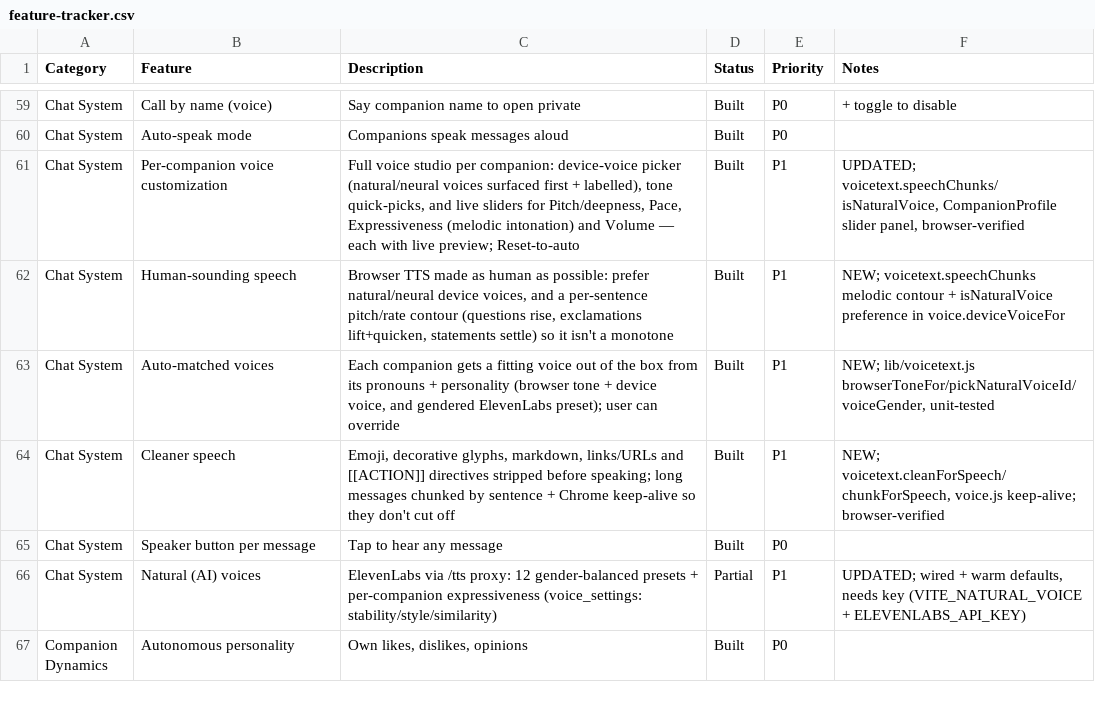
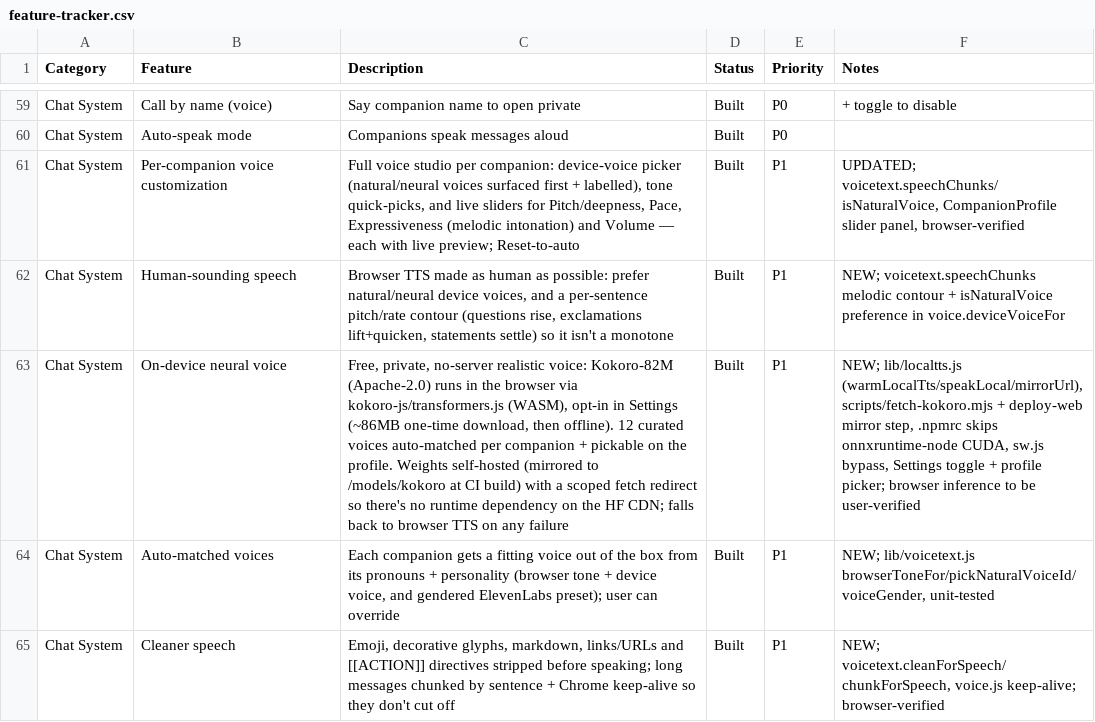
Before and after one commit to lilkkjo082004/other-app, a CSV file: docs/feature-tracker.csv, drawn as a sheet; only a part is shown, gaps mark what is left out; the shorter side is filled out with more unchanged rows; the diff names each change by its address in the sheet, - before the commit and + after, or states it on an @@ line.

```diff
--- a/docs/feature-tracker.csv
+++ b/docs/feature-tracker.csv
+row 63: Chat System | On-device neural voice | Free, private, no-server realistic voice: Kokoro-82M (Apache-2.0) runs in the browser via kokoro-js/transformers.js (WASM), opt-in in Settings (~86MB one-time download, then offline). 12 curated voices auto-matched per companion + pickable on the profile. Weights self-hosted (mirrored to /models/kokoro at CI build) with a scoped fetch redirect so there's no runtime dependency on the HF CDN; falls back to browser TTS on any failure | Built | P1 | NEW; lib/localtts.js (warmLocalTts/speakLocal/mirrorUrl), scripts/fetch-kokoro.mjs + deploy-web mirror step, .npmrc skips onnxruntime-node CUDA, sw.js bypass, Settings toggle + profile picker; browser inference to be user-verified
```
Also changed, not shown: 12 other files.
